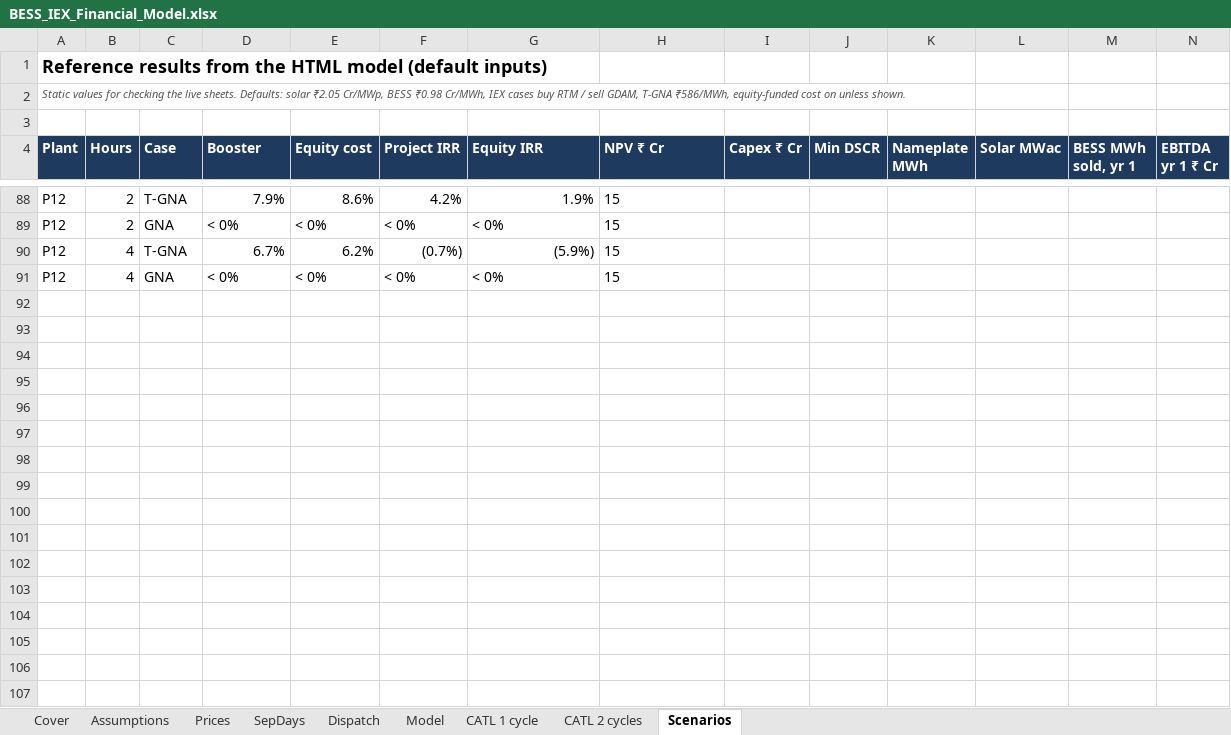
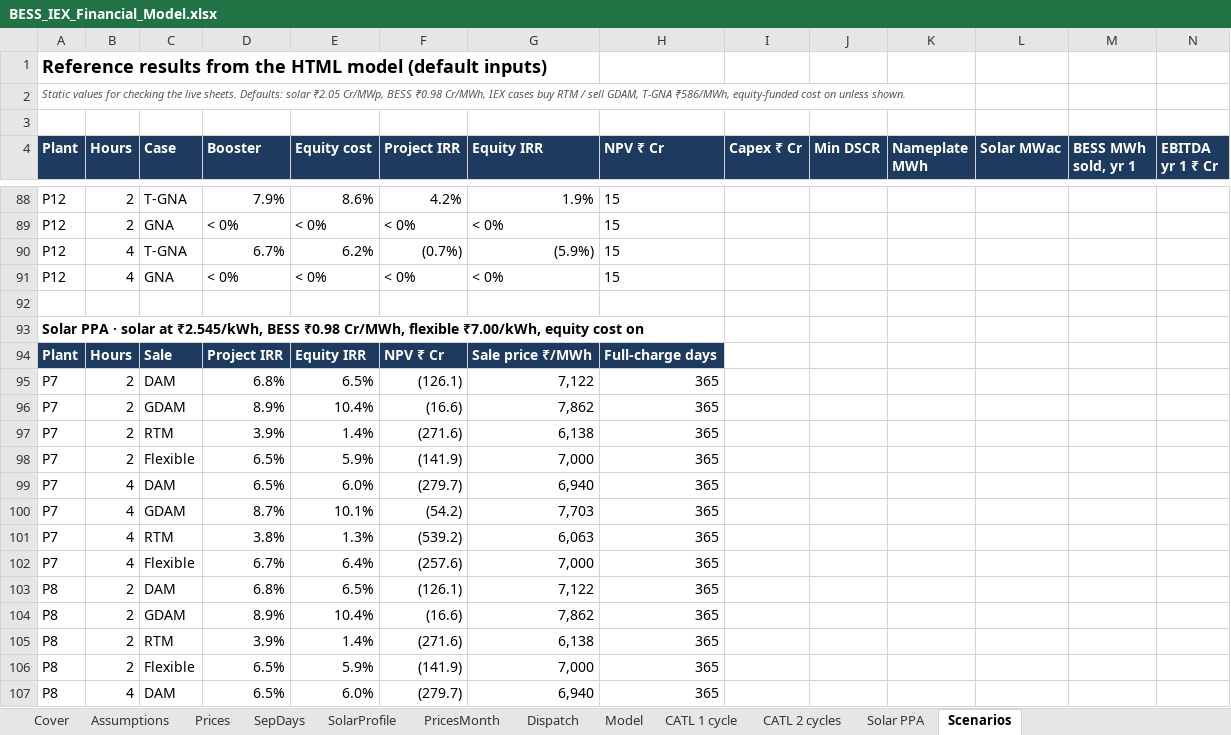
Before and after one commit to Ergplan/BESS-Energy-Sale, an Excel workbook: BESS_IEX_Financial_Model.xlsx, sheet Scenarios, drawn as a sheet; only a part is shown, gaps mark what is left out; values as stored, in another font and other column widths than the file's, no borders; rows hold the shown columns only; the diff covers the shown part only; the diff names each change by its address in the sheet, - before the commit and + after, or states it on an @@ line.

```diff
--- a/BESS_IEX_Financial_Model.xlsx (sheet Scenarios)
+++ b/BESS_IEX_Financial_Model.xlsx (sheet Scenarios)
+sheet tab: SolarProfile
+sheet tab: PricesMonth
+sheet tab: Solar PPA
+row 92: (empty)
+row 93: Solar PPA · solar at ₹2.545/kWh, BESS ₹0.98 Cr/MWh, flexible ₹7.00/kWh, equity cost on
+row 94: Plant | Hours | Sale | Project IRR | Equity IRR | NPV ₹ Cr | Sale price ₹/MWh | Full-charge days
+row 95: P7 | 2 | DAM | 6.8% | 6.5% | (126.1) | 7,122 | 365
+row 96: P7 | 2 | GDAM | 8.9% | 10.4% | (16.6) | 7,862 | 365
+row 97: P7 | 2 | RTM | 3.9% | 1.4% | (271.6) | 6,138 | 365
+row 98: P7 | 2 | Flexible | 6.5% | 5.9% | (141.9) | 7,000 | 365
+row 99: P7 | 4 | DAM | 6.5% | 6.0% | (279.7) | 6,940 | 365
+row 100: P7 | 4 | GDAM | 8.7% | 10.1% | (54.2) | 7,703 | 365
+row 101: P7 | 4 | RTM | 3.8% | 1.3% | (539.2) | 6,063 | 365
+row 102: P7 | 4 | Flexible | 6.7% | 6.4% | (257.6) | 7,000 | 365
+row 103: P8 | 2 | DAM | 6.8% | 6.5% | (126.1) | 7,122 | 365
+row 104: P8 | 2 | GDAM | 8.9% | 10.4% | (16.6) | 7,862 | 365
+row 105: P8 | 2 | RTM | 3.9% | 1.4% | (271.6) | 6,138 | 365
+row 106: P8 | 2 | Flexible | 6.5% | 5.9% | (141.9) | 7,000 | 365
+row 107: P8 | 4 | DAM | 6.5% | 6.0% | (279.7) | 6,940 | 365
```
Also changed, not shown: 11 added rows elsewhere in this sheet, sheet Assumptions, sheet Cover, formulas that keep their value, 11 other files.
